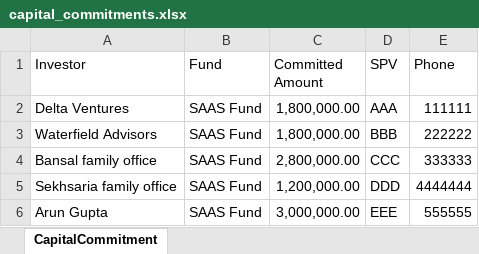
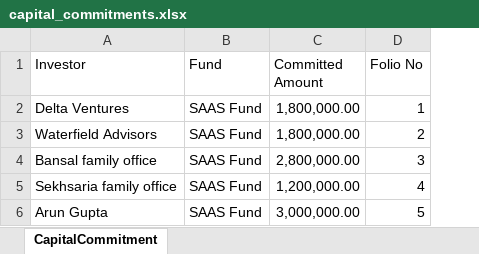
Before and after one commit to sampadadiwan/IRM, an Excel workbook: public/sample_uploads/capital_commitments.xlsx, sheet CapitalCommitment, drawn as a sheet; values as stored, in another font and other column widths than the file's, no borders; removed rows and columns are numbered as before the commit, all else as after; the diff names each change by its address in the sheet, - before the commit and + after, or states it on an @@ line.

```diff
--- a/public/sample_uploads/capital_commitments.xlsx (sheet CapitalCommitment)
+++ b/public/sample_uploads/capital_commitments.xlsx (sheet CapitalCommitment)
-column D (SPV), rows 2-6: AAA | BBB | CCC | DDD | EEE
-column E (Phone), rows 2-6: 111111 | 222222 | 333333 | 4444444 | 555555
+column D (Folio No), rows 2-6: 1 | 2 | 3 | 4 | 5
```
Also changed, not shown: public/sample_uploads/fund_investors.xlsx, public/sample_uploads/investors.xlsx, 14 other files.
